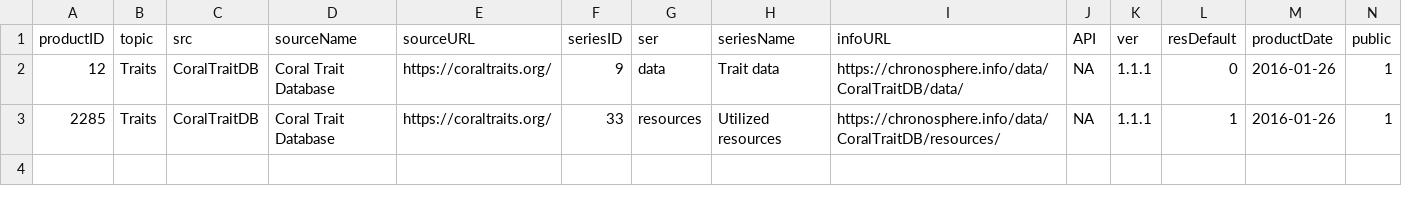
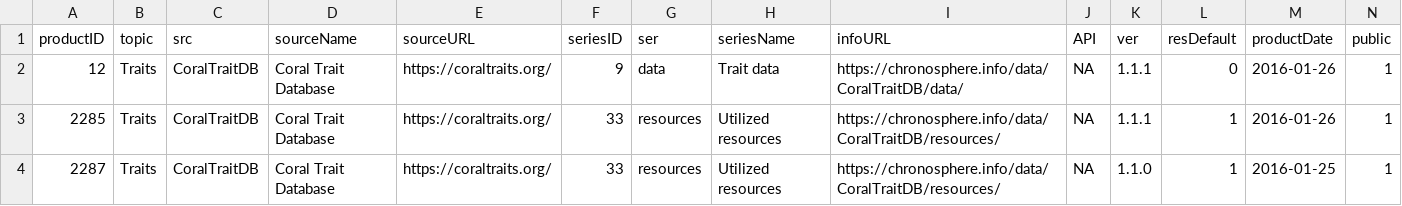
Before and after one commit to chronosphere-info/chrono_arch_2, a CSV file: users/public/R/CoralTraitDB.csv, drawn as a sheet; only a part is shown; rows hold the shown columns only; the diff names each change by its address in the sheet, - before the commit and + after, or states it on an @@ line.

Commit message:
Update to version 20231109_b161

```diff
--- a/users/public/R/CoralTraitDB.csv
+++ b/users/public/R/CoralTraitDB.csv
+row 4: 2287 | Traits | CoralTraitDB | Coral Trait Database | https://coraltraits.org/ | 33 | resources | Utilized resources | https://chronosphere.info/data/CoralTraitDB/resources/ | NA | 1.1.0 | 1 | 2016-01-25 | 1
```
Also changed, not shown: 1 other file.
